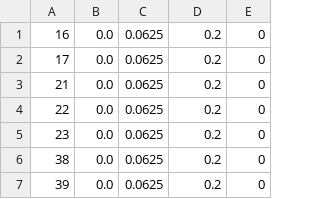
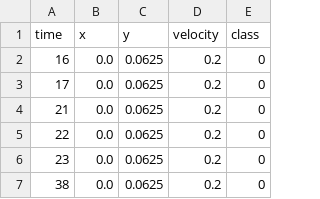
Before and after one commit to conor-wallace/pioneer-fault-data, a CSV file: config/training_data.csv, drawn as a sheet; only a part is shown; the shorter side is filled out with more unchanged rows; the diff names each change by its address in the sheet, - before the commit and + after, or states it on an @@ line.

```diff
--- a/config/training_data.csv
+++ b/config/training_data.csv
+row 1: time | x | y | velocity | class
```
Also changed, not shown: 9 other files.
